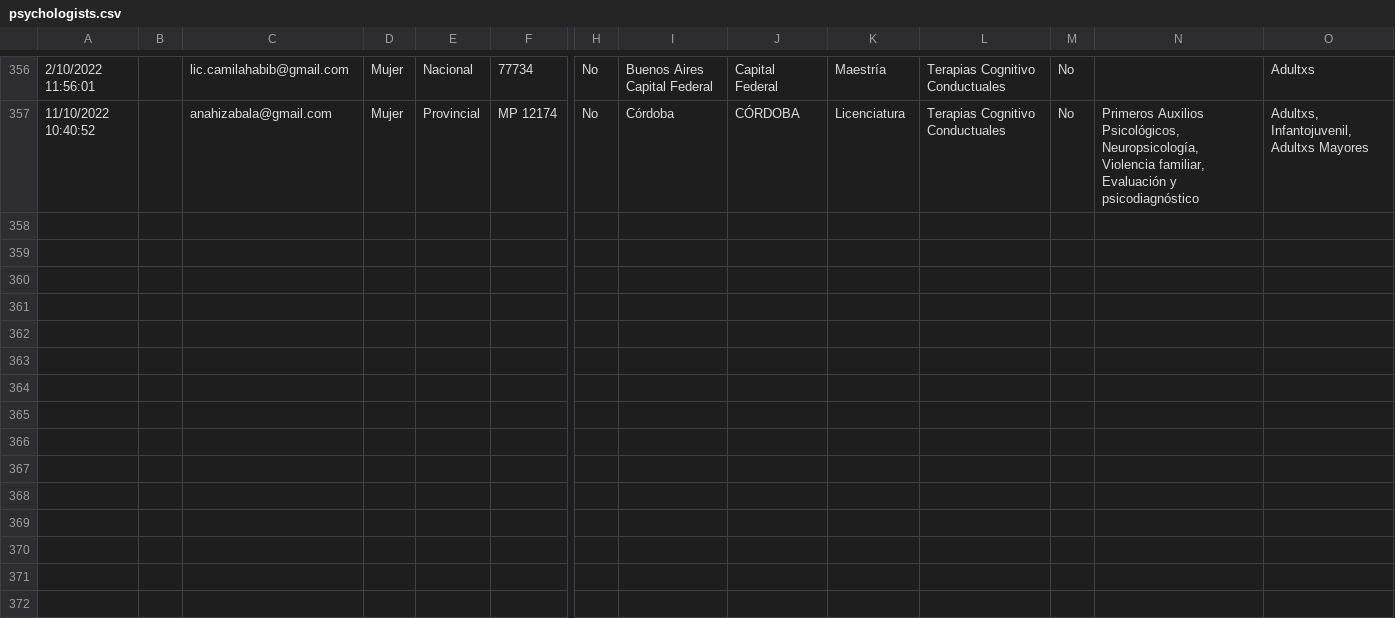
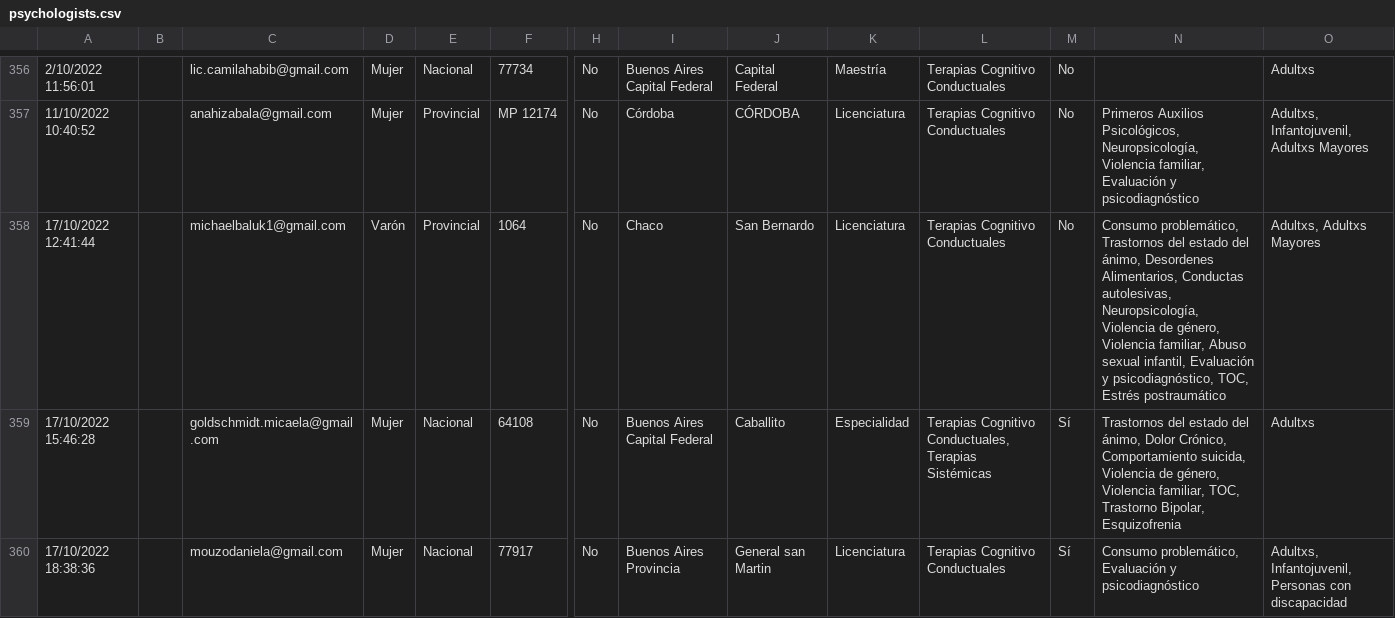
Before and after one commit to francosbenitez/psievidencia-backend, a CSV file: psychologists.csv, drawn as a sheet; only a part is shown, gaps mark what is left out; rows hold the shown columns only; the diff covers the shown part only; the diff names each change by its address in the sheet, - before the commit and + after, or states it on an @@ line.

```diff
--- a/psychologists.csv
+++ b/psychologists.csv
+row 358: 17/10/2022 12:41:44 |  | michaelbaluk1@gmail.com | Varón | Provincial | 1064 | No | Chaco | San Bernardo | Licenciatura | Terapias Cognitivo Conductuales | No | Consumo problemático, Trastornos del estado del ánimo, Desordenes Alimentarios, Conductas autolesivas, Neuropsicología, Violencia de género, Violencia familiar, Abuso sexual infantil, Evaluación y psicodiagnóstico, TOC, Estrés postraumático | Adultxs, Adultxs Mayores
+row 359: 17/10/2022 15:46:28 |  | goldschmidt.micaela@gmail.com | Mujer | Nacional | 64108 | No | Buenos Aires Capital Federal | Caballito | Especialidad | Terapias Cognitivo Conductuales, Terapias Sistémicas | Sí | Trastornos del estado del ánimo, Dolor Crónico, Comportamiento suicida, Violencia de género, Violencia familiar, TOC, Trastorno Bipolar, Esquizofrenia | Adultxs
+row 360: 17/10/2022 18:38:36 |  | mouzodaniela@gmail.com | Mujer | Nacional | 77917 | No | Buenos Aires Provincia | General san Martin | Licenciatura | Terapias Cognitivo Conductuales | Sí | Consumo problemático, Evaluación y psicodiagnóstico | Adultxs, Infantojuvenil, Personas con discapacidad
```
Also changed, not shown: 3 added rows and 1 edited cell elsewhere in this file.
